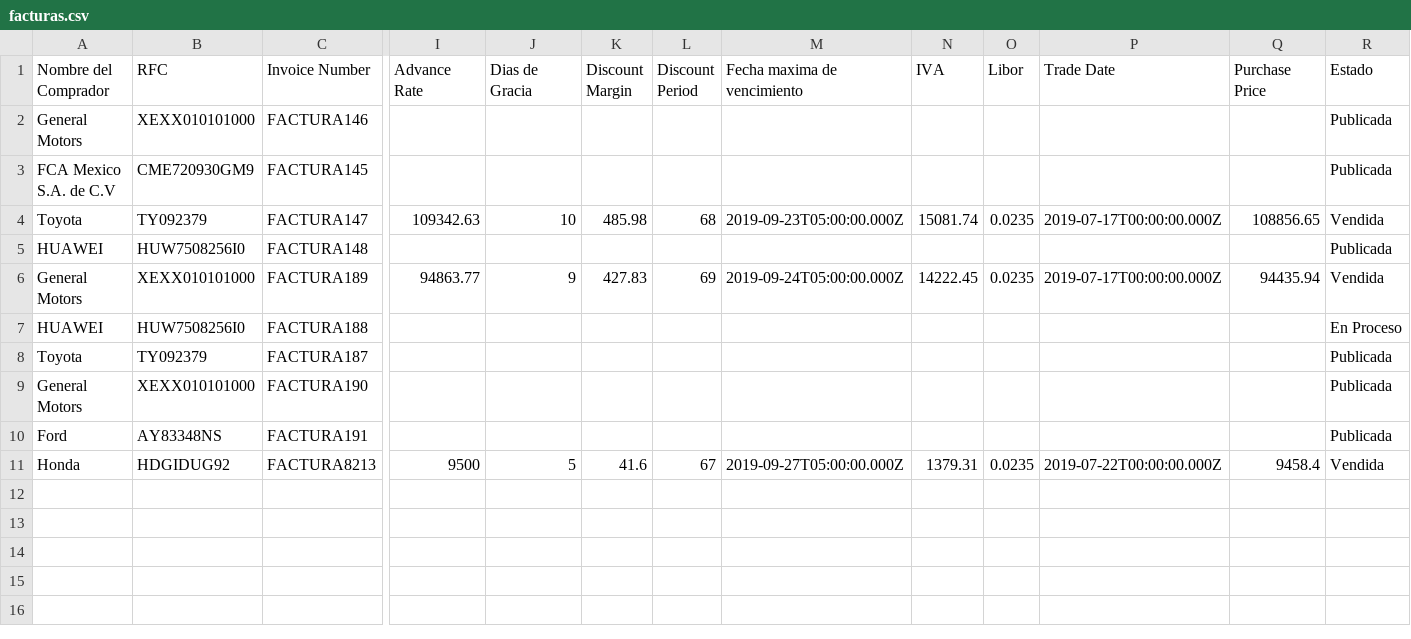
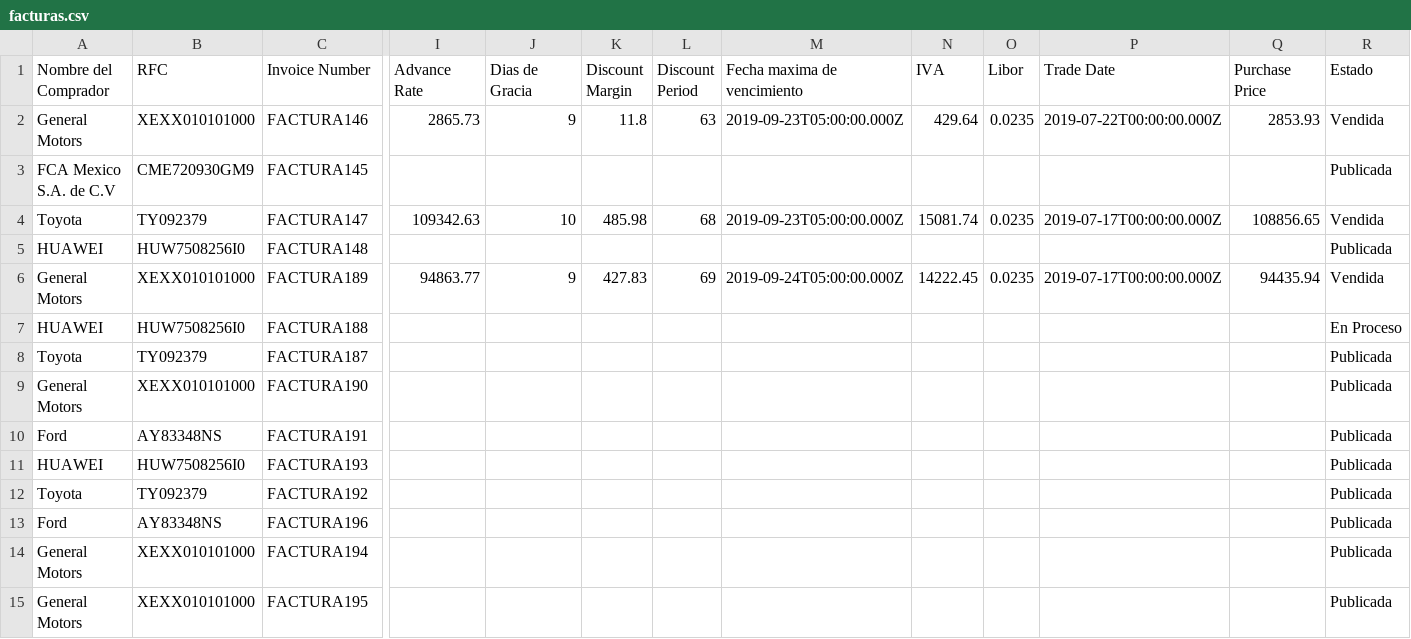
Before and after one commit to pamelalozano16/prototipo-efn, a CSV file: public/facturas.csv, drawn as a sheet; only a part is shown, gaps mark what is left out; removed rows and columns are numbered as before the commit, all else as after; rows hold the shown columns only; the diff names each change by its address in the sheet, - before the commit and + after, or states it on an @@ line.

```diff
--- a/public/facturas.csv
+++ b/public/facturas.csv
-I2 (Advance Rate): (empty)
+I2 (Advance Rate): 2865.73
-J2 (Dias de Gracia): (empty)
+J2 (Dias de Gracia): 9
-K2 (Discount Margin): (empty)
+K2 (Discount Margin): 11.8
-L2 (Discount Period): (empty)
+L2 (Discount Period): 63
-M2 (Fecha maxima de vencimiento): (empty)
+M2 (Fecha maxima de vencimiento): 2019-09-23T05:00:00.000Z
-N2 (IVA): (empty)
+N2 (IVA): 429.64
-O2 (Libor): (empty)
+O2 (Libor): 0.0235
-P2 (Trade Date): (empty)
+P2 (Trade Date): 2019-07-22T00:00:00.000Z
-Q2 (Purchase Price): (empty)
+Q2 (Purchase Price): 2853.93
-R2 (Estado): Publicada
+R2 (Estado): Vendida
-row 11: Honda | HDGIDUG92 | FACTURA8213 | 9500 | 5 | 41.6 | 67 | 2019-09-27T05:00:00.000Z | 1379.31 | 0.0235 | 2019-07-22T00:00:00.000Z | 9458.4 | Vendida
+row 11: HUAWEI | HUW7508256I0 | FACTURA193 |  |  |  |  |  |  |  |  |  | Publicada
+row 12: Toyota | TY092379 | FACTURA192 |  |  |  |  |  |  |  |  |  | Publicada
+row 13: Ford | AY83348NS | FACTURA196 |  |  |  |  |  |  |  |  |  | Publicada
+row 14: General Motors | XEXX010101000 | FACTURA194 |  |  |  |  |  |  |  |  |  | Publicada
+row 15: General Motors | XEXX010101000 | FACTURA195 |  |  |  |  |  |  |  |  |  | Publicada
```
Also changed, not shown: public/vendidas.csv, 10 other files.
